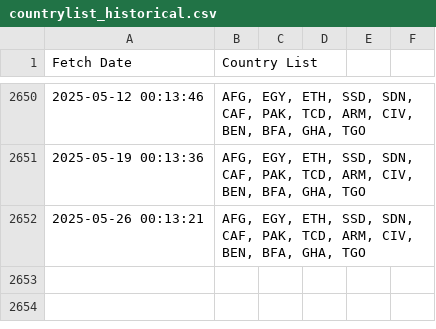
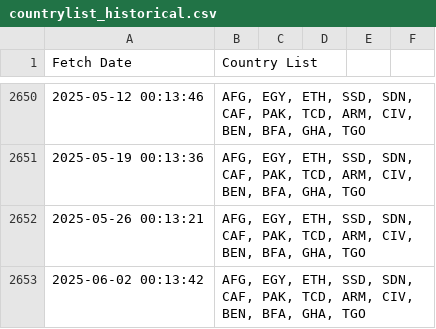
Before and after one commit to rvibek/countrylist, a CSV file: countrylist_historical.csv, drawn as a sheet; only a part is shown, gaps mark what is left out; the diff names each change by its address in the sheet, - before the commit and + after, or states it on an @@ line.

```diff
--- a/countrylist_historical.csv
+++ b/countrylist_historical.csv
+row 2653: 2025-06-02 00:13:42 | AFG, EGY, ETH, SSD, SDN, CAF, PAK, TCD, ARM, CIV, BEN, BFA, GHA, TGO
```
